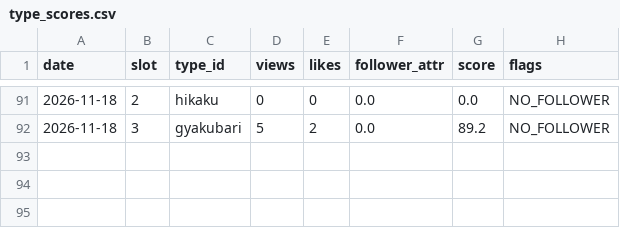
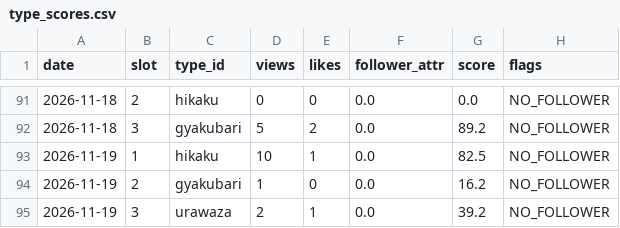
Before and after one commit to ninadiet/---, a CSV file: operation/memory/type_scores.csv, drawn as a sheet; only a part is shown, gaps mark what is left out.

```diff
--- a/operation/memory/type_scores.csv
+++ b/operation/memory/type_scores.csv
@@ -92 +92,4 @@ date,slot,type_id,views,likes,follower_attr,score,flags
 2026-11-18,3,gyakubari,5,2,0.0,89.2,NO_FOLLOWER
+2026-11-19,1,hikaku,10,1,0.0,82.5,NO_FOLLOWER
+2026-11-19,2,gyakubari,1,0,0.0,16.2,NO_FOLLOWER
+2026-11-19,3,urawaza,2,1,0.0,39.2,NO_FOLLOWER
```
Also changed, not shown: 2 other files.
